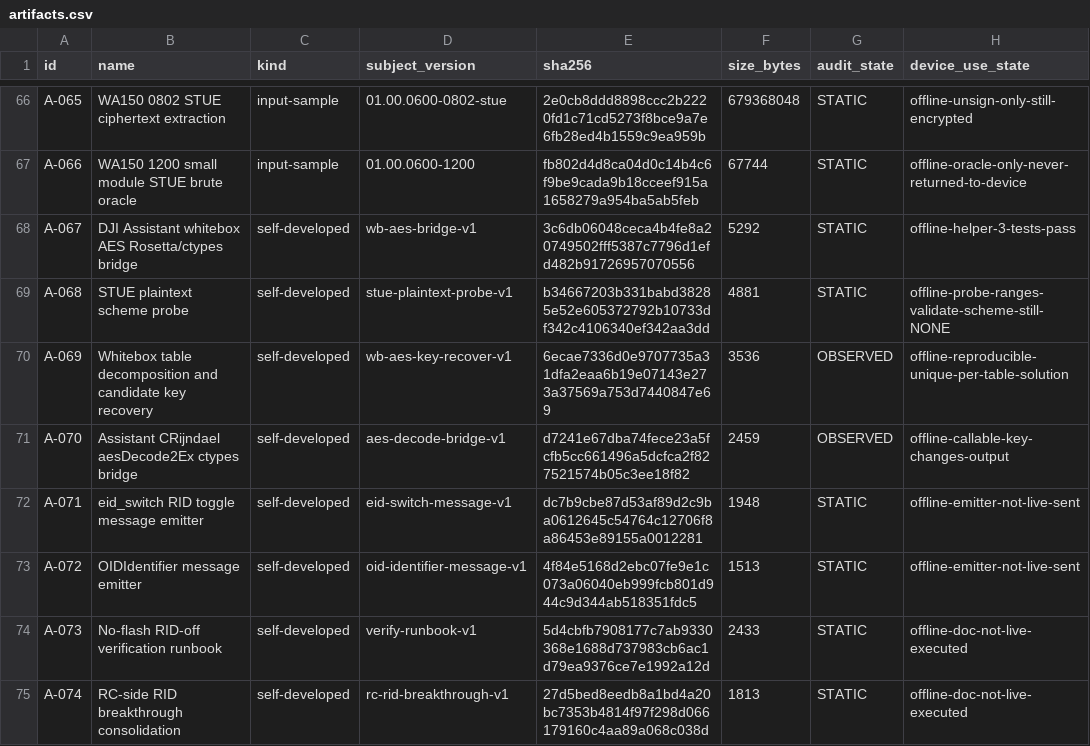
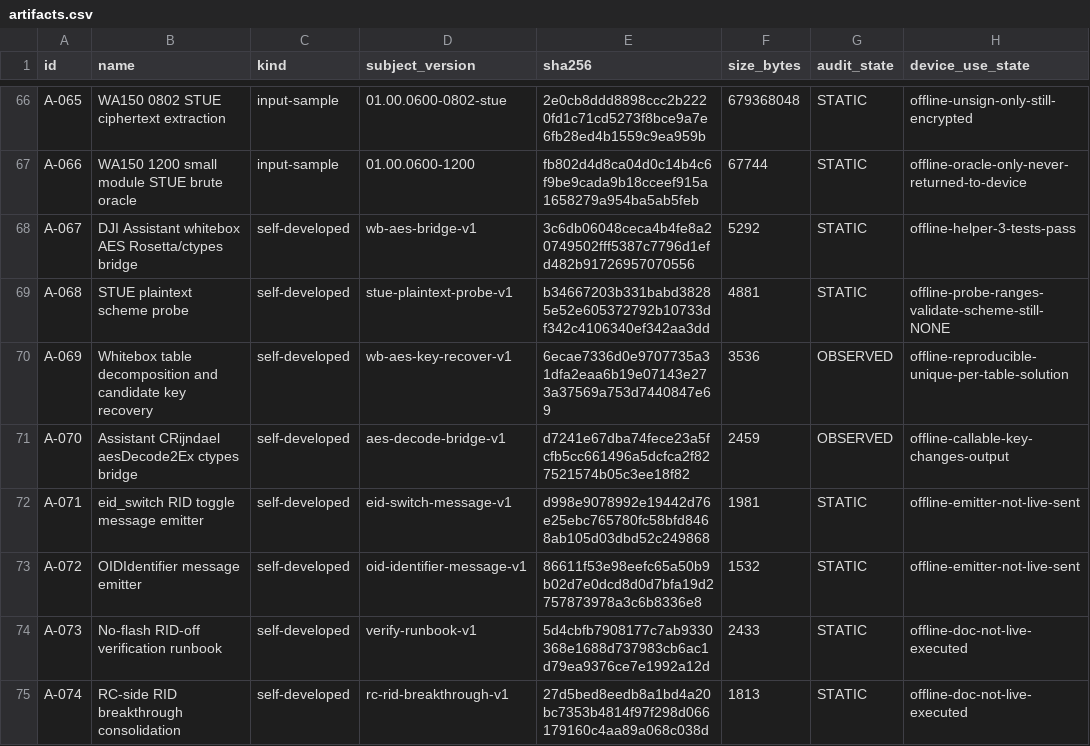
Before and after one commit to Sapphire-Rapids/DJI-RC2-Mini5Pro-Research, a CSV file: evidence/artifacts.csv, drawn as a sheet; only a part is shown, gaps mark what is left out; the diff names each change by its address in the sheet, - before the commit and + after, or states it on an @@ line.

```diff
--- a/evidence/artifacts.csv
+++ b/evidence/artifacts.csv
-E72 (sha256): dc7b9cbe87d53af89d2c9ba0612645c54764c12706f8a86453e89155a0012281
+E72 (sha256): d998e9078992e19442d76e25ebc765780fc58bfd8468ab105d03dbd52c249868
-F72 (size_bytes): 1948
+F72 (size_bytes): 1981
-E73 (sha256): 4f84e5168d2ebc07fe9e1c073a06040eb999fcb801d944c9d344ab518351fdc5
+E73 (sha256): 86611f53e98eefc65a50b9b02d7e0dcd8d0d7bfa19d2757873978a3c6b8336e8
-F73 (size_bytes): 1513
+F73 (size_bytes): 1532
```
Also changed, not shown: evidence/claims.csv, 8 other files.
